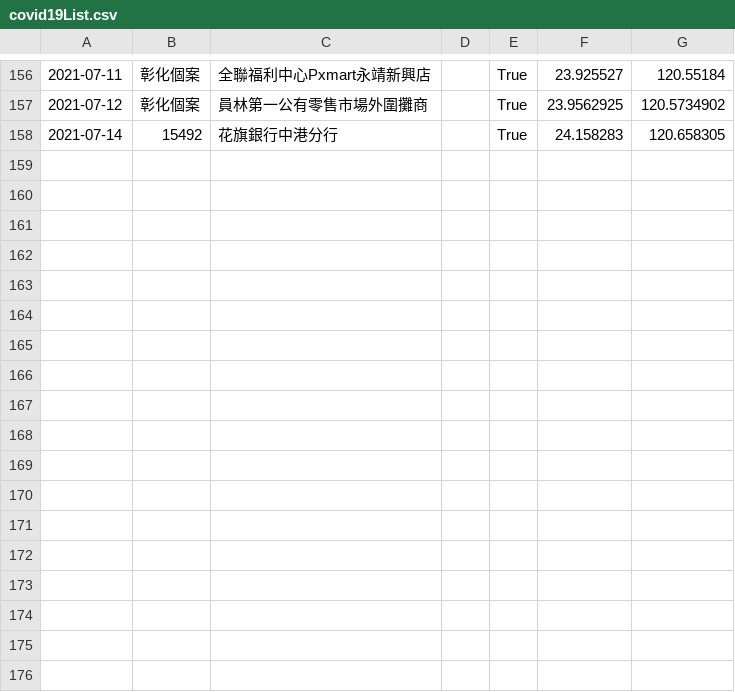
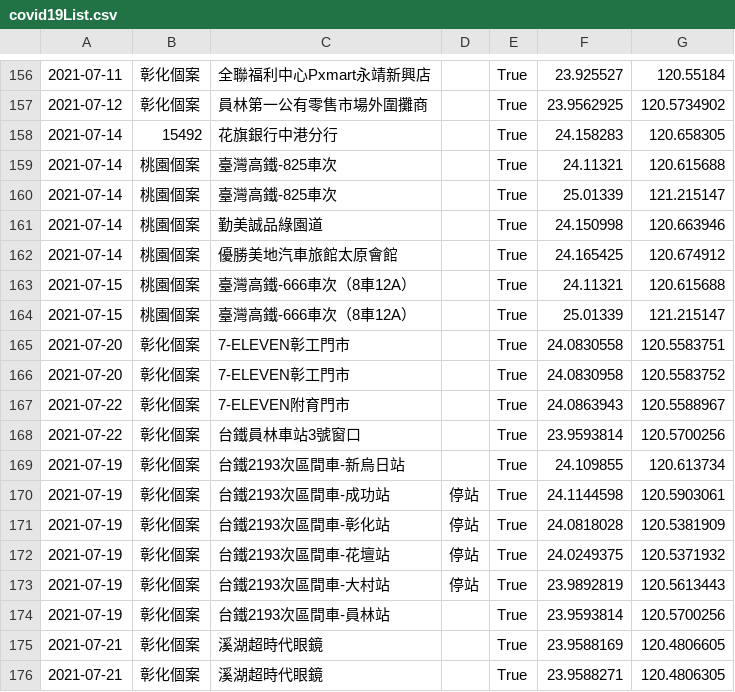
Before and after one commit to RaysBox/Covid19MapProject, a CSV file: covid19List.csv, drawn as a sheet; only a part is shown, gaps mark what is left out.

```diff
--- a/covid19List.csv
+++ b/covid19List.csv
@@ -158 +158,19 @@
 2021-07-14,15492,花旗銀行中港分行,,True,24.158283,120.658305
+2021-07-14,桃園個案,臺灣高鐵-825車次,,True,24.11321,120.615688
+2021-07-14,桃園個案,臺灣高鐵-825車次,,True,25.01339,121.215147
+2021-07-14,桃園個案,勤美誠品綠園道,,True,24.150998,120.663946
+2021-07-14,桃園個案,優勝美地汽車旅館太原會館,,True,24.165425,120.674912
+2021-07-15,桃園個案,臺灣高鐵-666車次（8車12A）,,True,24.11321,120.615688
+2021-07-15,桃園個案,臺灣高鐵-666車次（8車12A）,,True,25.01339,121.215147
+2021-07-20,彰化個案,7-ELEVEN彰工門市,,True,24.0830558,120.5583751
+2021-07-20,彰化個案,7-ELEVEN彰工門市,,True,24.0830958,120.5583752
+2021-07-22,彰化個案,7-ELEVEN附育門市,,True,24.0863943,120.5588967
+2021-07-22,彰化個案,台鐵員林車站3號窗口,,True,23.9593814,120.5700256
+2021-07-19,彰化個案,台鐵2193次區間車-新烏日站,,True,24.109855,120.613734
+2021-07-19,彰化個案,台鐵2193次區間車-成功站,停站,True,24.1144598,120.5903061
+2021-07-19,彰化個案,台鐵2193次區間車-彰化站,停站,True,24.0818028,120.5381909
+2021-07-19,彰化個案,台鐵2193次區間車-花壇站,停站,True,24.0249375,120.5371932
+2021-07-19,彰化個案,台鐵2193次區間車-大村站,停站,True,23.9892819,120.5613443
+2021-07-19,彰化個案,台鐵2193次區間車-員林站,,True,23.9593814,120.5700256
+2021-07-21,彰化個案,溪湖超時代眼鏡,,True,23.9588169,120.4806605
+2021-07-21,彰化個案,溪湖超時代眼鏡,,True,23.9588271,120.4806305
```
Also changed, not shown: 1 other file.
